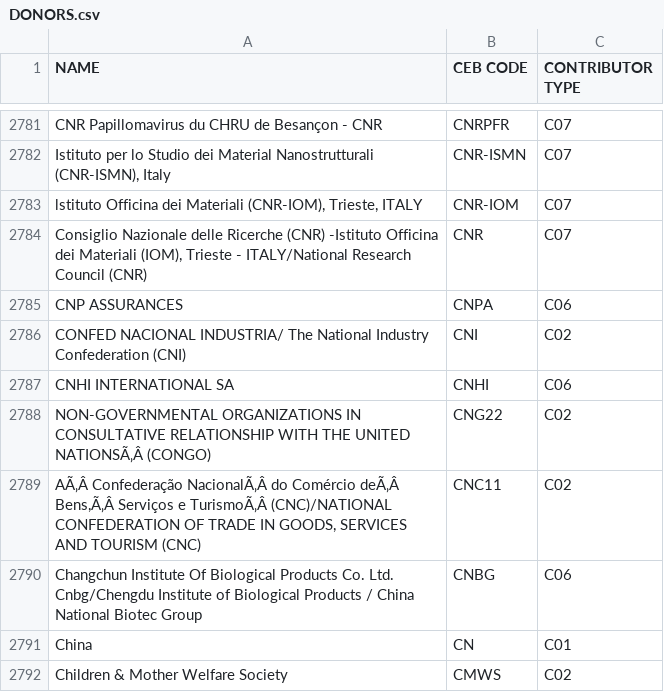
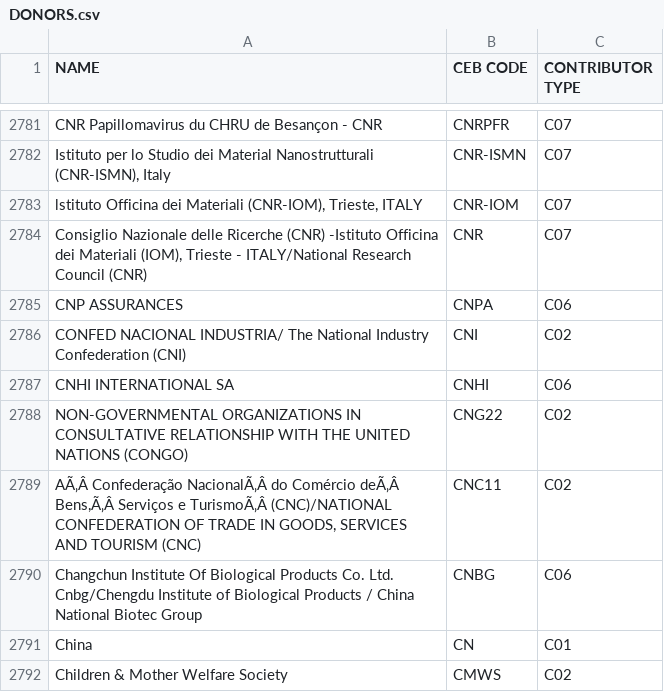
Before and after one commit to CEB-HLCM/FS-Public-Codes, a CSV file: DONORS.csv, drawn as a sheet; only a part is shown, gaps mark what is left out.

Commit message:
Updated DONORS

```diff
--- a/DONORS.csv
+++ b/DONORS.csv
@@ -2788,3 +2788,3 @@ CONFED NACIONAL INDUSTRIA/ The National Industry Confederation (CNI),CNI,C02
 CNHI INTERNATIONAL SA,CNHI,C06
-NON-GOVERNMENTAL ORGANIZATIONS IN CONSULTATIVE RELATIONSHIP WITH THE UNITED NATIONSÃ‚Â (CONGO),CNG22,C02
+NON-GOVERNMENTAL ORGANIZATIONS IN CONSULTATIVE RELATIONSHIP WITH THE UNITED NATIONS (CONGO),CNG22,C02
 "AÃ‚Â Confederação NacionalÃ‚Â do Comércio deÃ‚Â Bens,Ã‚Â Serviços e TurismoÃ‚Â (CNC)/NATIONAL CONFEDERATION OF TRADE IN GOODS, SERVICES AND TOURISM (CNC)",CNC11,C02
```
